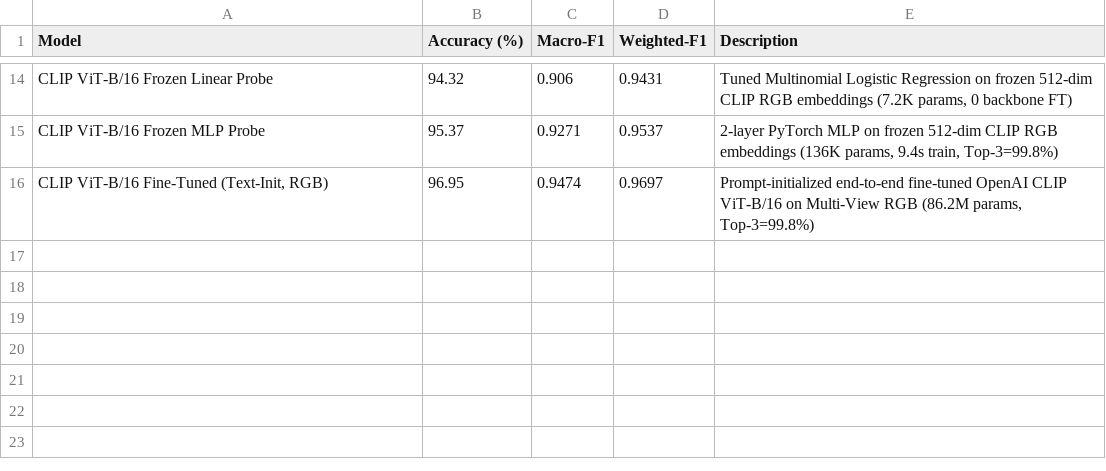
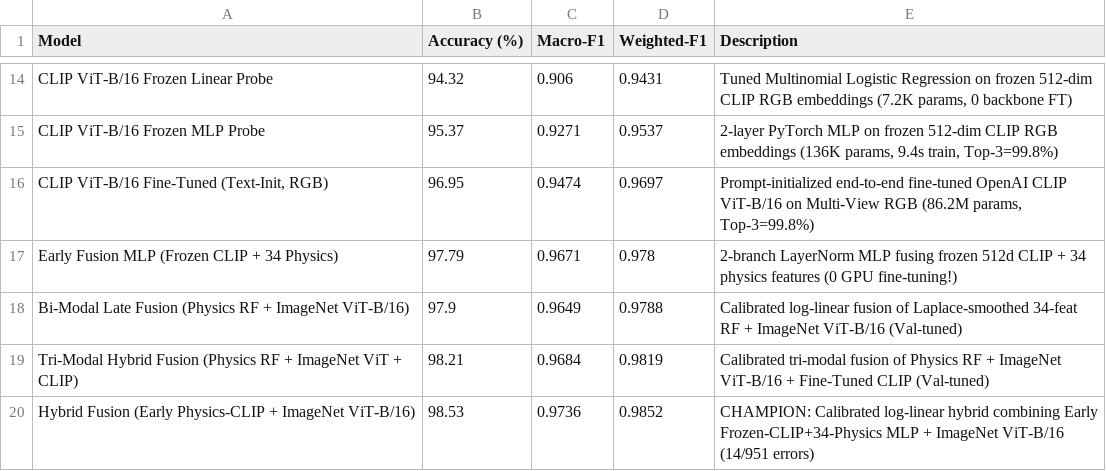
Before and after one commit to IsmailNooruddin/ligo-glitch-classification, a CSV file: outputs/tables/benchmark_comparison.csv, drawn as a sheet; only a part is shown, gaps mark what is left out.

Commit message:
Complete Step 17: Multimodal Physics-Vision Hybrid Fusion (0.9736 Macro-F1, 98.53% Acc) & Unified 5-Paradigm Failure Analysis

```diff
--- a/outputs/tables/benchmark_comparison.csv
+++ b/outputs/tables/benchmark_comparison.csv
@@ -16 +16,5 @@ CLIP ViT-B/16 Frozen MLP Probe,95.37,0.9271,0.9537,"2-layer PyTorch MLP on froze
 "CLIP ViT-B/16 Fine-Tuned (Text-Init, RGB)",96.95,0.9474,0.9697,"Prompt-initialized end-to-end fine-tuned OpenAI CLIP ViT-B/16 on Multi-View RGB (86.2M params, Top-3=99.8%)"
+Early Fusion MLP (Frozen CLIP + 34 Physics),97.79,0.9671,0.978,2-branch LayerNorm MLP fusing frozen 512d CLIP + 34 physics features (0 GPU fine-tuning!)
+Bi-Modal Late Fusion (Physics RF + ImageNet ViT-B/16),97.9,0.9649,0.9788,Calibrated log-linear fusion of Laplace-smoothed 34-feat RF + ImageNet ViT-B/16 (Val-tuned)
+Tri-Modal Hybrid Fusion (Physics RF + ImageNet ViT + CLIP),98.21,0.9684,0.9819,Calibrated tri-modal fusion of Physics RF + ImageNet ViT-B/16 + Fine-Tuned CLIP (Val-tuned)
+Hybrid Fusion (Early Physics-CLIP + ImageNet ViT-B/16),98.53,0.9736,0.9852,CHAMPION: Calibrated log-linear hybrid combining Early Frozen-CLIP+34-Physics MLP + ImageNet ViT-B/16 (14/951 errors)
```
Also changed, not shown: outputs/tables/per_class_f1_summary.csv, 12 other files.
